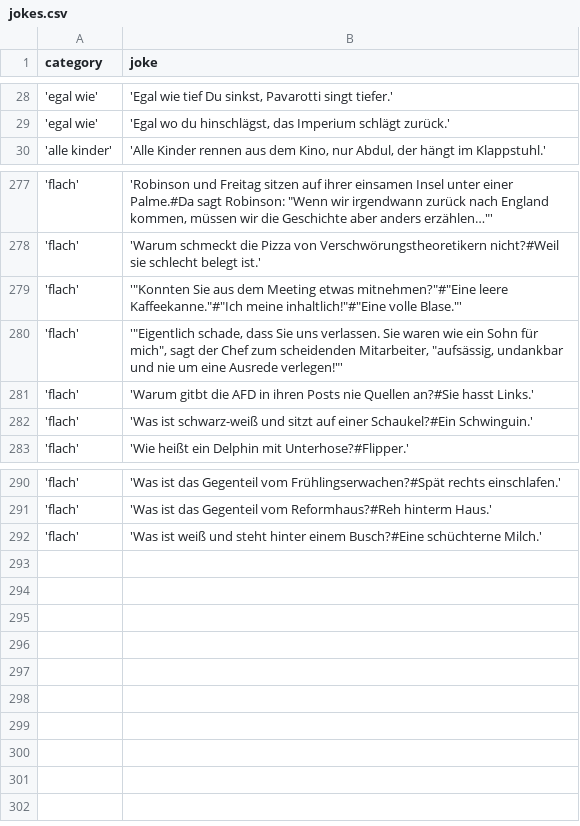
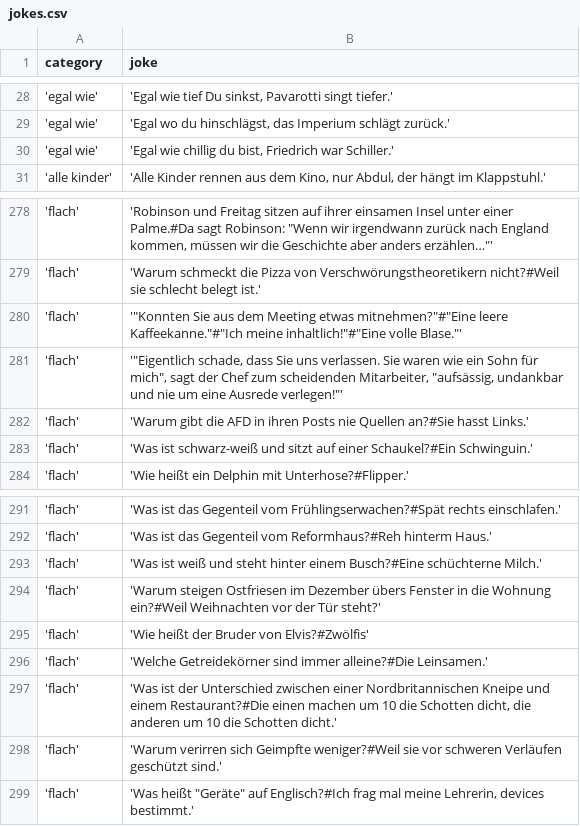
Before and after one commit to johannesschweig/helix-bot, a CSV file: data/jokes.csv, drawn as a sheet; only a part is shown, gaps mark what is left out.

Commit message:
new jokes

```diff
--- a/data/jokes.csv
+++ b/data/jokes.csv
@@ -29,2 +29,3 @@ category;joke
 'egal wie';'Egal wo du hinschlägst, das Imperium schlägt zurück.'
+'egal wie';'Egal wie chillig du bist, Friedrich war Schiller.'
 'alle kinder';'Alle Kinder rennen aus dem Kino, nur Abdul, der hängt im Klappstuhl.'
@@ -280,3 +281,3 @@ category;joke
 'flach';'"Eigentlich schade, dass Sie uns verlassen. Sie waren wie ein Sohn für mich", sagt der Chef zum scheidenden Mitarbeiter, "aufsässig, undankbar und nie um eine Ausrede verlegen!"'
-'flach';'Warum gitbt die AFD in ihren Posts nie Quellen an?#Sie hasst Links.'
+'flach';'Warum gibt die AFD in ihren Posts nie Quellen an?#Sie hasst Links.'
 'flach';'Was ist schwarz-weiß und sitzt auf einer Schaukel?#Ein Schwinguin.'
@@ -292 +293,7 @@ category;joke
 'flach';'Was ist weiß und steht hinter einem Busch?#Eine schüchterne Milch.'
+'flach';'Warum steigen Ostfriesen im Dezember übers Fenster in die Wohnung ein?#Weil Weihnachten vor der Tür steht?'
+'flach';'Wie heißt der Bruder von Elvis?#Zwölfis'
+'flach';'Welche Getreidekörner sind immer alleine?#Die Leinsamen.'
+'flach';'Was ist der Unterschied zwischen einer Nordbritannischen Kneipe und einem Restaurant?#Die einen machen um 10 die Schotten dicht, die anderen um 10 die Schotten dicht.'
+'flach';'Warum verirren sich Geimpfte weniger?#Weil sie vor schweren Verläufen geschützt sind.'
+'flach';'Was heißt "Geräte" auf Englisch?#Ich frag mal meine Lehrerin, devices bestimmt.'
```
